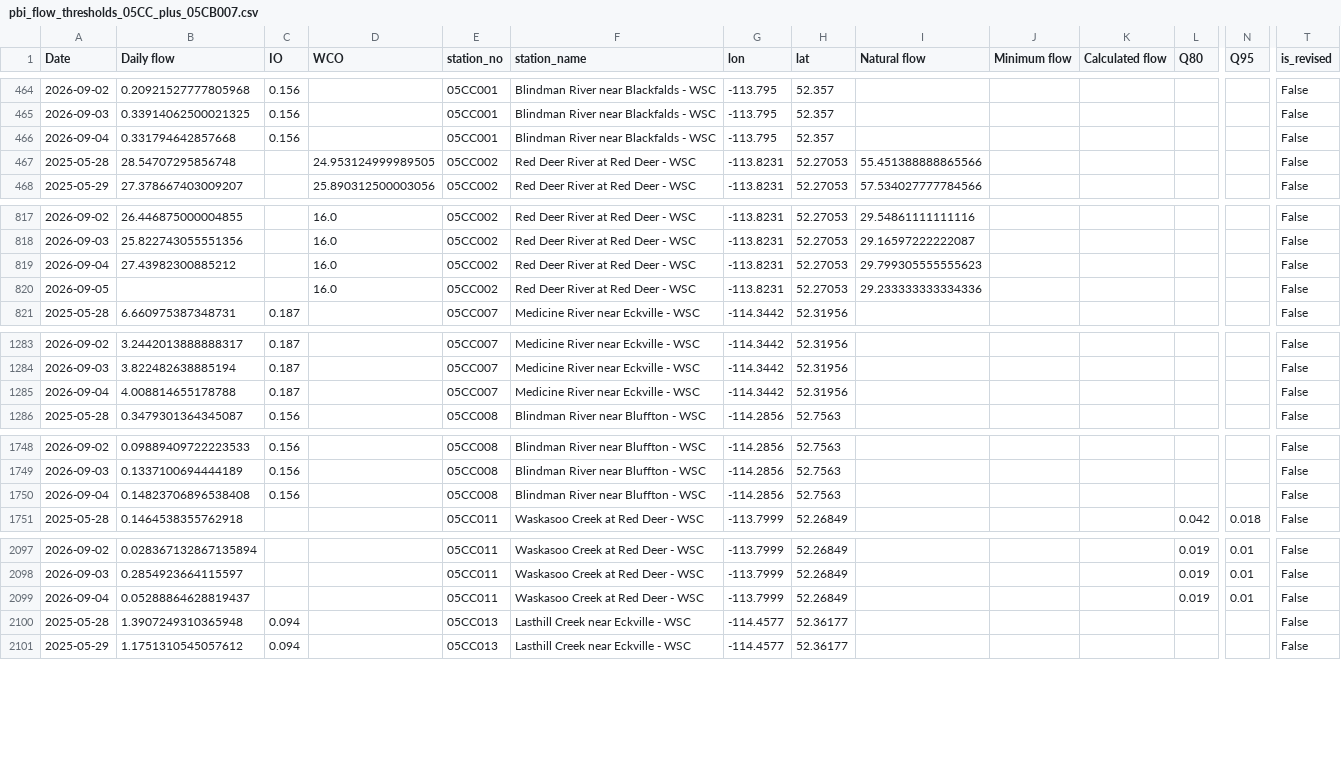
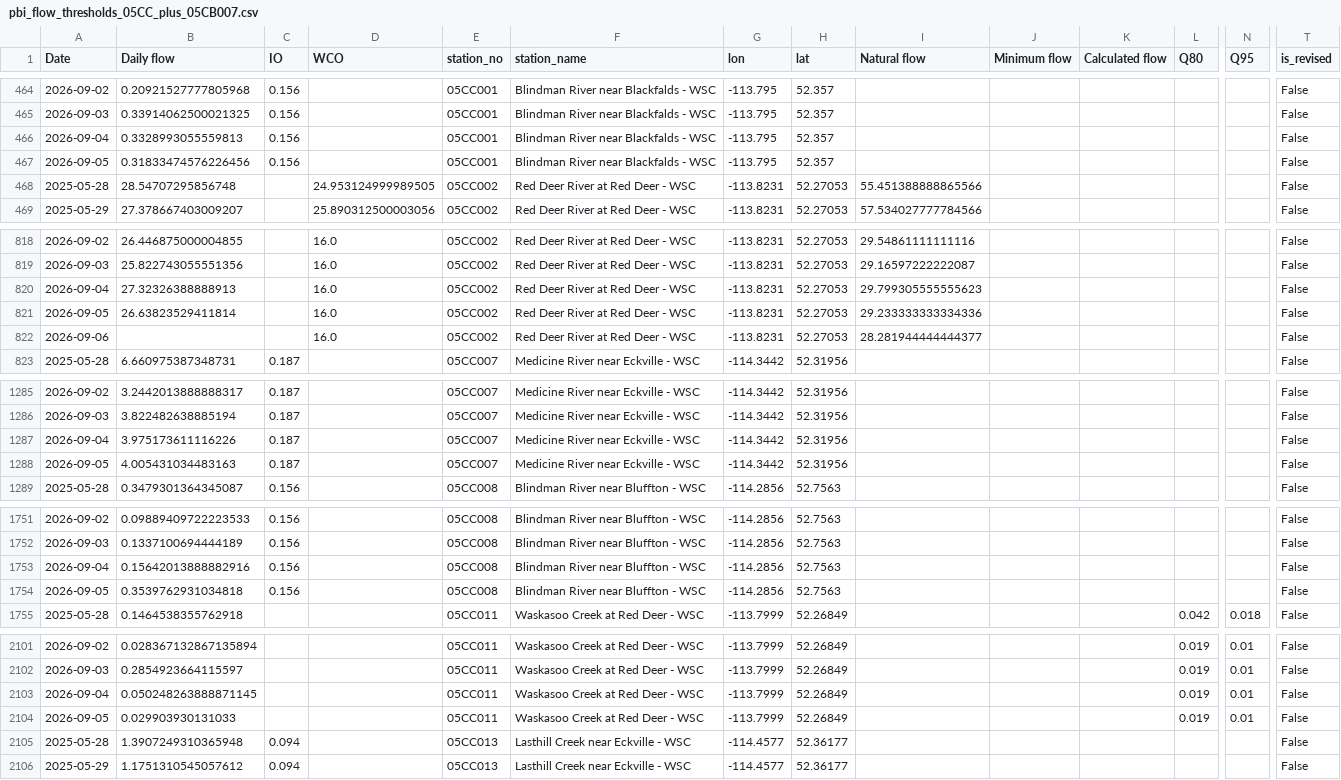
Before and after one commit to Lynzerne/flow-threshold-updater, a CSV file: data/pbi_flow_thresholds_05CC_plus_05CB007.csv, drawn as a sheet; only a part is shown, gaps mark what is left out; addresses are those after the commit; rows hold the shown columns only; the diff covers the shown part only; the diff names each change by its address in the sheet, - before the commit and + after, or states it on an @@ line.

```diff
--- a/data/pbi_flow_thresholds_05CC_plus_05CB007.csv
+++ b/data/pbi_flow_thresholds_05CC_plus_05CB007.csv
-B466 (Daily flow): 0.331794642857668
+B466 (Daily flow): 0.3328993055559813
+row 467: 2026-09-05 | 0.31833474576226456 | 0.156 |  | 05CC001 | Blindman River near Blackfalds - WSC | -113.795 | 52.357 |  |  |  |  |  | False
-B820 (Daily flow): 27.43982300885212
+B820 (Daily flow): 27.32326388888913
-B821 (Daily flow): (empty)
+B821 (Daily flow): 26.63823529411814
+row 822: 2026-09-06 |  |  | 16.0 | 05CC002 | Red Deer River at Red Deer - WSC | -113.8231 | 52.27053 | 28.281944444444377 |  |  |  |  | False
-B1287 (Daily flow): 4.008814655178788
+B1287 (Daily flow): 3.975173611116226
+row 1288: 2026-09-05 | 4.005431034483163 | 0.187 |  | 05CC007 | Medicine River near Eckville - WSC | -114.3442 | 52.31956 |  |  |  |  |  | False
-B1753 (Daily flow): 0.14823706896538408
+B1753 (Daily flow): 0.15642013888882916
+row 1754: 2026-09-05 | 0.3539762931034818 | 0.156 |  | 05CC008 | Blindman River near Bluffton - WSC | -114.2856 | 52.7563 |  |  |  |  |  | False
-B2103 (Daily flow): 0.05288864628819437
+B2103 (Daily flow): 0.050248263888871145
+row 2104: 2026-09-05 | 0.029903930131033 |  |  | 05CC011 | Waskasoo Creek at Red Deer - WSC | -113.7999 | 52.26849 |  |  |  | 0.019 | 0.01 | False
```
Also changed, not shown: 1 added row and 1 edited cell elsewhere in this file, 2 other files.
